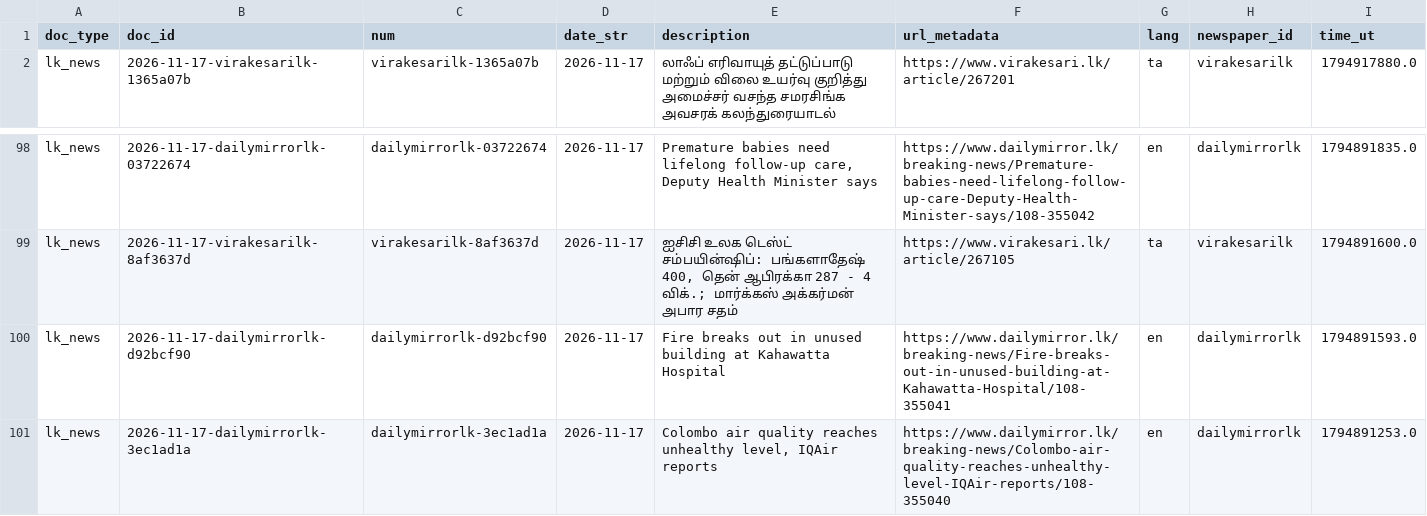
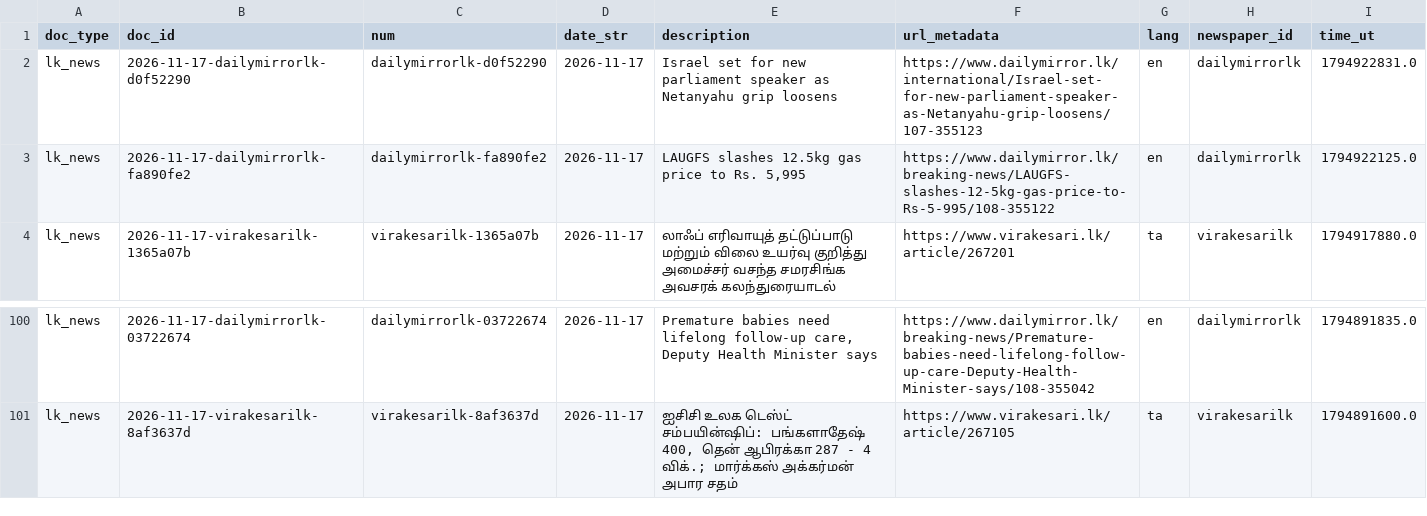
Before and after one commit to nuuuwan/lk_news, a TSV file: data/lk_news/docs_last100.tsv, drawn as a sheet; only a part is shown, gaps mark what is left out; removed rows and columns are numbered as before the commit, all else as after; the diff names each change by its address in the sheet, - before the commit and + after, or states it on an @@ line.

```diff
--- a/data/lk_news/docs_last100.tsv
+++ b/data/lk_news/docs_last100.tsv
+row 2: lk_news | 2026-11-17-dailymirrorlk-d0f52290 | dailymirrorlk-d0f52290 | 2026-11-17 | Israel set for new parliament speaker as Netanyahu grip loosens | https://www.dailymirror.lk/international/Israel-set-for-new-parliament-speaker-as-Netanyahu-grip-loosens/107-355123 | en | dailymirrorlk | 1794922831.0
+row 3: lk_news | 2026-11-17-dailymirrorlk-fa890fe2 | dailymirrorlk-fa890fe2 | 2026-11-17 | LAUGFS slashes 12.5kg gas price to Rs. 5,995 | https://www.dailymirror.lk/breaking-news/LAUGFS-slashes-12-5kg-gas-price-to-Rs-5-995/108-355122 | en | dailymirrorlk | 1794922125.0
-row 100: lk_news | 2026-11-17-dailymirrorlk-d92bcf90 | dailymirrorlk-d92bcf90 | 2026-11-17 | Fire breaks out in unused building at Kahawatta Hospital | https://www.dailymirror.lk/breaking-news/Fire-breaks-out-in-unused-building-at-Kahawatta-Hospital/108-355041 | en | dailymirrorlk | 1794891593.0
-row 101: lk_news | 2026-11-17-dailymirrorlk-3ec1ad1a | dailymirrorlk-3ec1ad1a | 2026-11-17 | Colombo air quality reaches unhealthy level, IQAir reports | https://www.dailymirror.lk/breaking-news/Colombo-air-quality-reaches-unhealthy-level-IQAir-reports/108-355040 | en | dailymirrorlk | 1794891253.0
```
Also changed, not shown: data/lk_news/docs_last1000.tsv, 10 other files.
